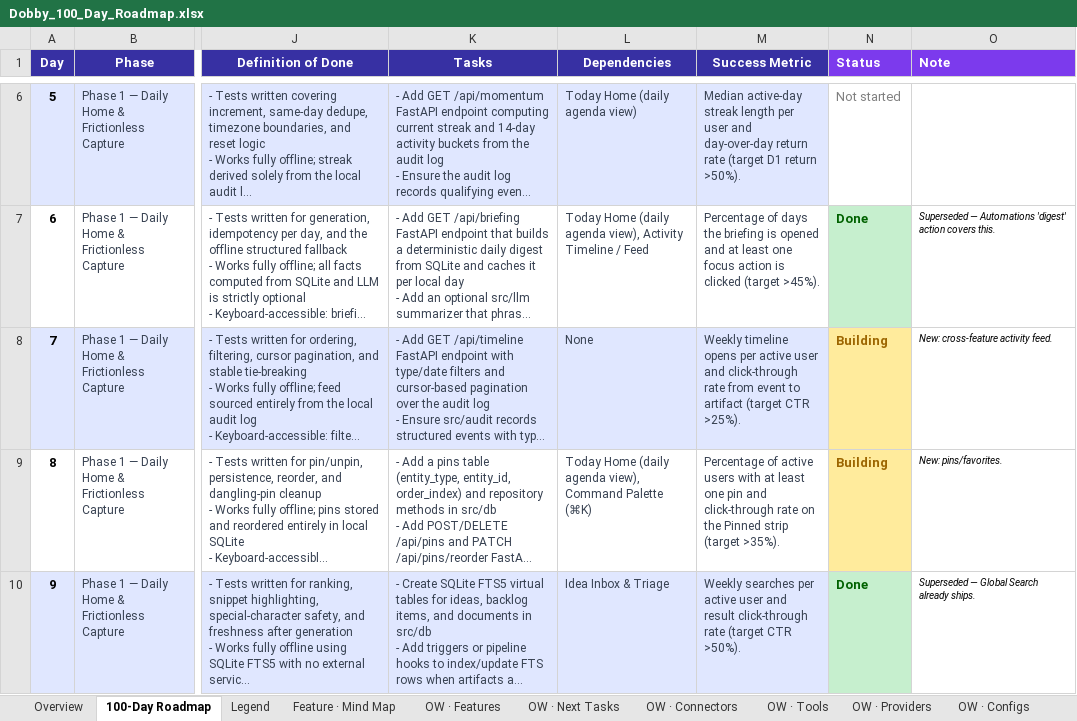
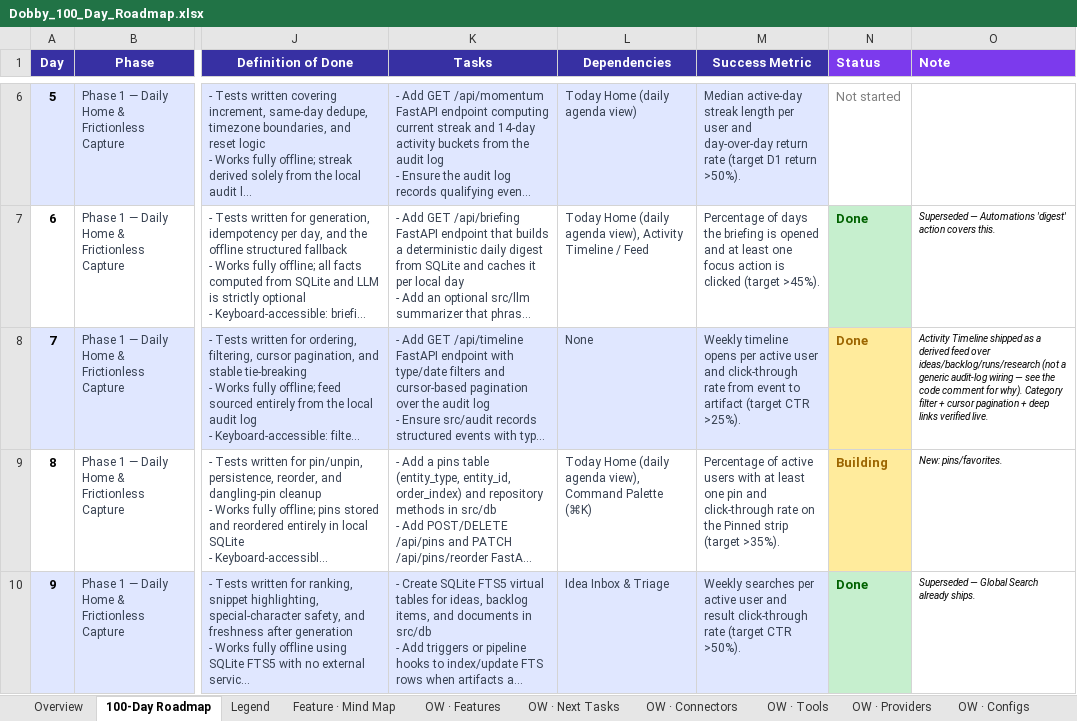
Before and after one commit to ksjpswaroop/dobby, an Excel workbook: Dobby_100_Day_Roadmap.xlsx, sheet 100-Day Roadmap, drawn as a sheet; only a part is shown, gaps mark what is left out; long unchanged cells end in …; values as stored, in another font and other column widths than the file's, no borders; the diff names each change by its address in the sheet, - before the commit and + after, or states it on an @@ line.

```diff
--- a/Dobby_100_Day_Roadmap.xlsx (sheet 100-Day Roadmap)
+++ b/Dobby_100_Day_Roadmap.xlsx (sheet 100-Day Roadmap)
-N8 (Status): Building
+N8 (Status): Done
-O8 (Note): New: cross-feature activity feed.
+O8 (Note): Activity Timeline shipped as a derived feed over ideas/backlog/runs/research (not a generic audit-log wiring — see the code comment for why). Category filter + cursor pagination + deep links verified live.
```
Also changed, not shown: 9 other files.
